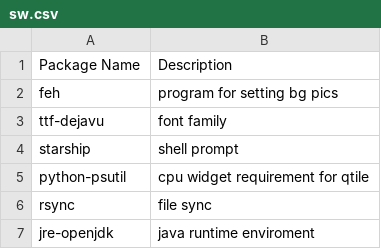
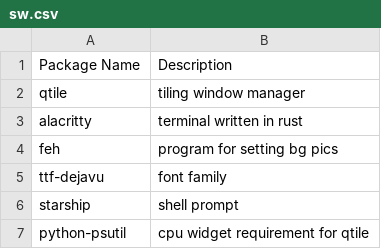
Before and after one commit to ckiri/cass, a CSV file: sw.csv, drawn as a sheet; only a part is shown; the shorter side is filled out with more unchanged rows.

Commit message:
Added qtile again.

```diff
--- a/sw.csv
+++ b/sw.csv
@@ -1,2 +1,4 @@
 Package Name,Description
+qtile,tiling window manager
+alacritty,terminal written in rust
 feh,program for setting bg pics
```
